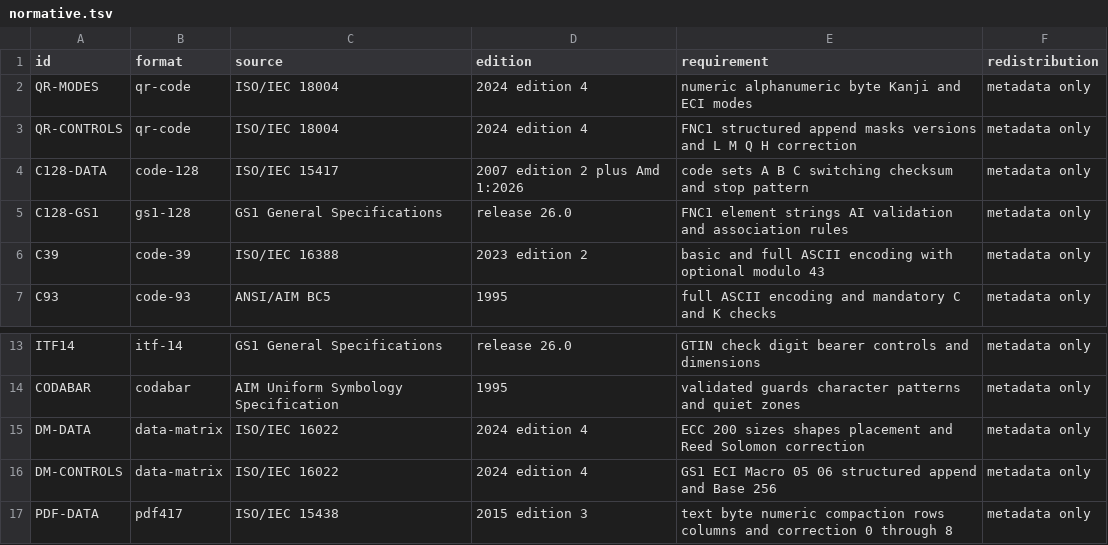
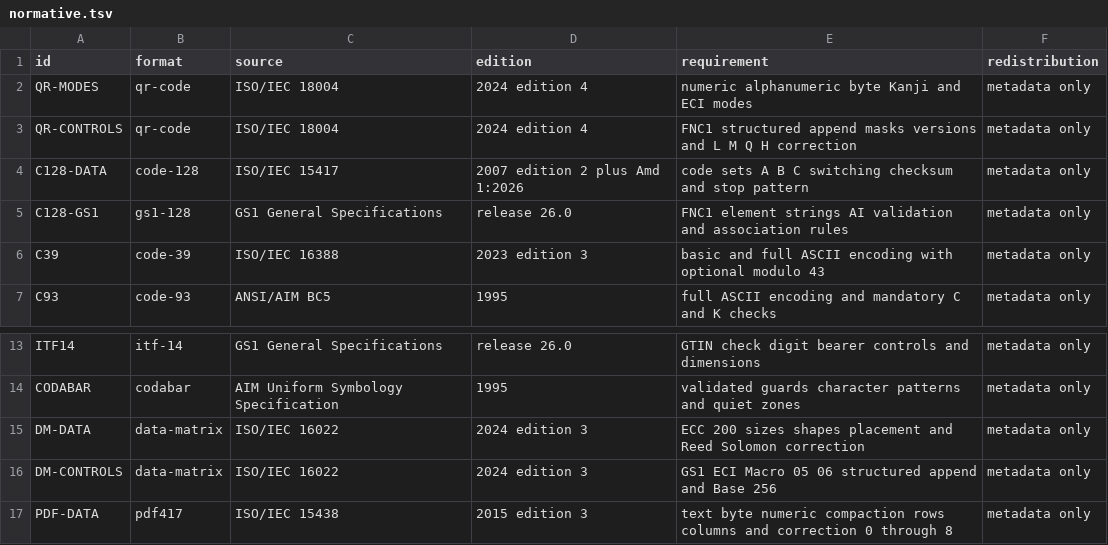
Before and after one commit to faustbrian/golib, a TSV file: pkg/barcode/specification/normative.tsv, drawn as a sheet; only a part is shown, gaps mark what is left out.

Commit message:
feat(barcode): govern specification claims
Bind advertised symbology behavior to exact standards editions,
provenance, and executable conformance evidence.

```diff
--- a/pkg/barcode/specification/normative.tsv
+++ b/pkg/barcode/specification/normative.tsv
@@ -5,3 +5,3 @@ C128-DATA	code-128	ISO/IEC 15417	2007 edition 2 plus Amd 1:2026	code sets A B C
 C128-GS1	gs1-128	GS1 General Specifications	release 26.0	FNC1 element strings AI validation and association rules	metadata only
-C39	code-39	ISO/IEC 16388	2023 edition 2	basic and full ASCII encoding with optional modulo 43	metadata only
+C39	code-39	ISO/IEC 16388	2023 edition 3	basic and full ASCII encoding with optional modulo 43	metadata only
 C93	code-93	ANSI/AIM BC5	1995	full ASCII encoding and mandatory C and K checks	metadata only
@@ -14,4 +14,4 @@ ITF14	itf-14	GS1 General Specifications	release 26.0	GTIN check digit bearer con
 CODABAR	codabar	AIM Uniform Symbology Specification	1995	validated guards character patterns and quiet zones	metadata only
-DM-DATA	data-matrix	ISO/IEC 16022	2024 edition 4	ECC 200 sizes shapes placement and Reed Solomon correction	metadata only
-DM-CONTROLS	data-matrix	ISO/IEC 16022	2024 edition 4	GS1 ECI Macro 05 06 structured append and Base 256	metadata only
+DM-DATA	data-matrix	ISO/IEC 16022	2024 edition 3	ECC 200 sizes shapes placement and Reed Solomon correction	metadata only
+DM-CONTROLS	data-matrix	ISO/IEC 16022	2024 edition 3	GS1 ECI Macro 05 06 structured append and Base 256	metadata only
 PDF-DATA	pdf417	ISO/IEC 15438	2015 edition 3	text byte numeric compaction rows columns and correction 0 through 8	metadata only
```
Also changed, not shown: 12 other files.
